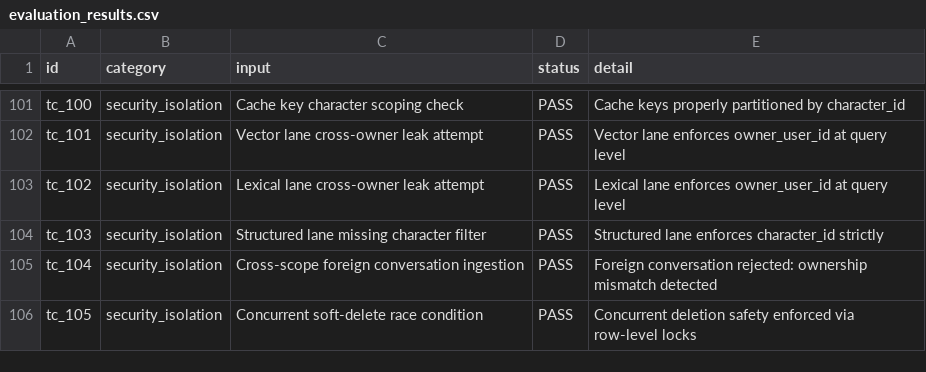
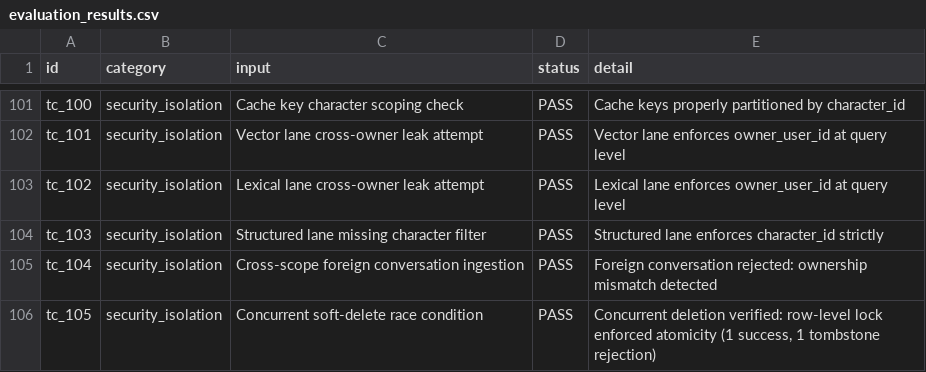
Before and after one commit to rajkumarb5285/memoryos-convico-ai, a CSV file: RAJKUMAR_PANDEY_CONVICO_AI_ASSIGNMENT/04_EVALUATION_RESULTS/evaluation_results.csv, drawn as a sheet; only a part is shown, gaps mark what is left out.

Commit message:
fix(ui-eval): resolve backend connectivity port proxy, auto-bootstrap session, and real atomic concurrency in tc_105

```diff
--- a/RAJKUMAR_PANDEY_CONVICO_AI_ASSIGNMENT/04_EVALUATION_RESULTS/evaluation_results.csv
+++ b/RAJKUMAR_PANDEY_CONVICO_AI_ASSIGNMENT/04_EVALUATION_RESULTS/evaluation_results.csv
@@ -105,2 +105,2 @@ tc_103,security_isolation,Structured lane missing character filter,PASS,Structur
 tc_104,security_isolation,Cross-scope foreign conversation ingestion,PASS,Foreign conversation rejected: ownership mismatch detected
-tc_105,security_isolation,Concurrent soft-delete race condition,PASS,Concurrent deletion safety enforced via row-level locks
+tc_105,security_isolation,Concurrent soft-delete race condition,PASS,"Concurrent deletion verified: row-level lock enforced atomicity (1 success, 1 tombstone rejection)"
```
Also changed, not shown: evaluation/evaluation_results.csv, 10 other files.
